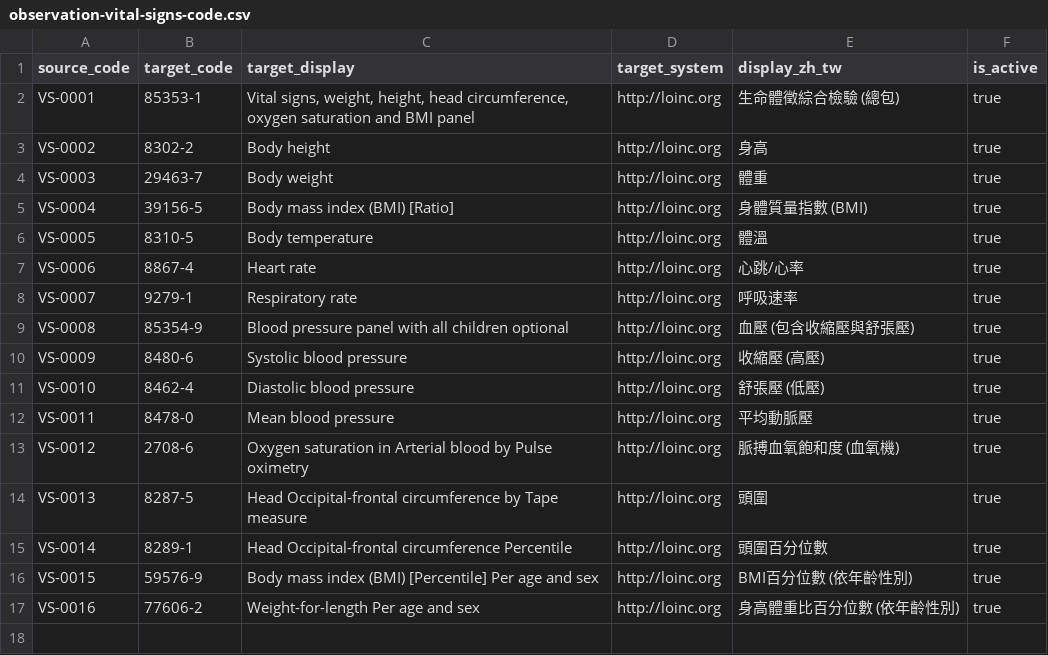
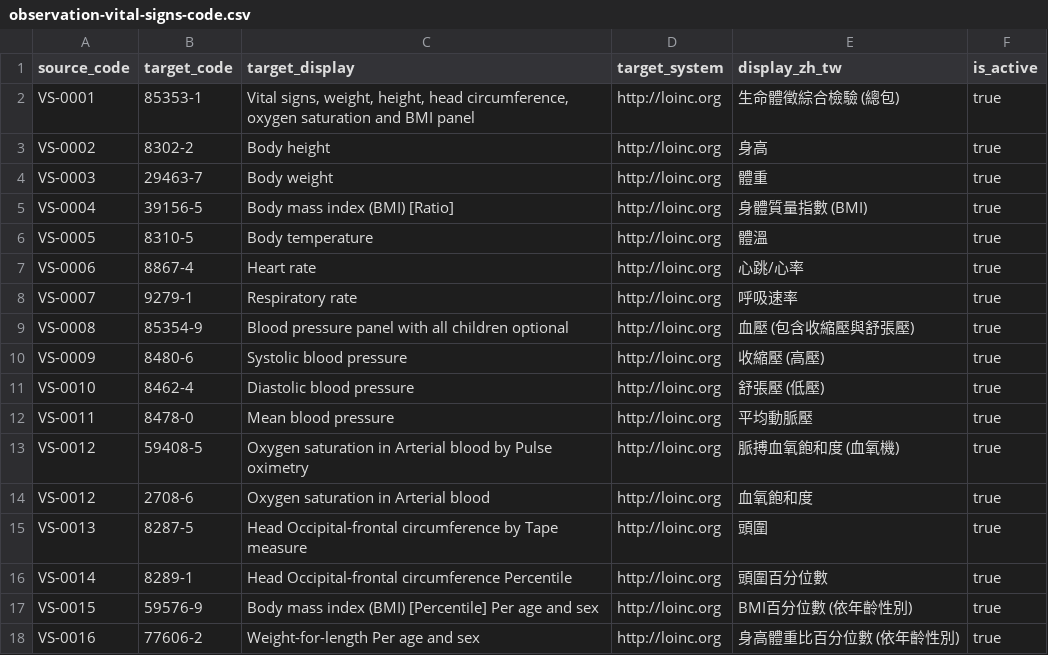
Before and after one commit to cylab-tw/fhirfox, a CSV file: dataset/converter/code-mappings/observation-vital-signs-code.csv, drawn as a sheet.

```diff
--- a/dataset/converter/code-mappings/observation-vital-signs-code.csv
+++ b/dataset/converter/code-mappings/observation-vital-signs-code.csv
@@ -12,3 +12,4 @@ VS-0010,8462-4,Diastolic blood pressure,http://loinc.org,舒張壓 (低壓),true
 VS-0011,8478-0,Mean blood pressure,http://loinc.org,平均動脈壓,true
-VS-0012,2708-6,Oxygen saturation in Arterial blood by Pulse oximetry,http://loinc.org,脈搏血氧飽和度 (血氧機),true
+VS-0012,59408-5,Oxygen saturation in Arterial blood by Pulse oximetry,http://loinc.org,脈搏血氧飽和度 (血氧機),true
+VS-0012,2708-6,Oxygen saturation in Arterial blood,http://loinc.org,血氧飽和度,true
 VS-0013,8287-5,Head Occipital-frontal circumference by Tape measure,http://loinc.org,頭圍,true
```
Also changed, not shown: dataset/converter/resource-profiles.csv, 10 other files.
